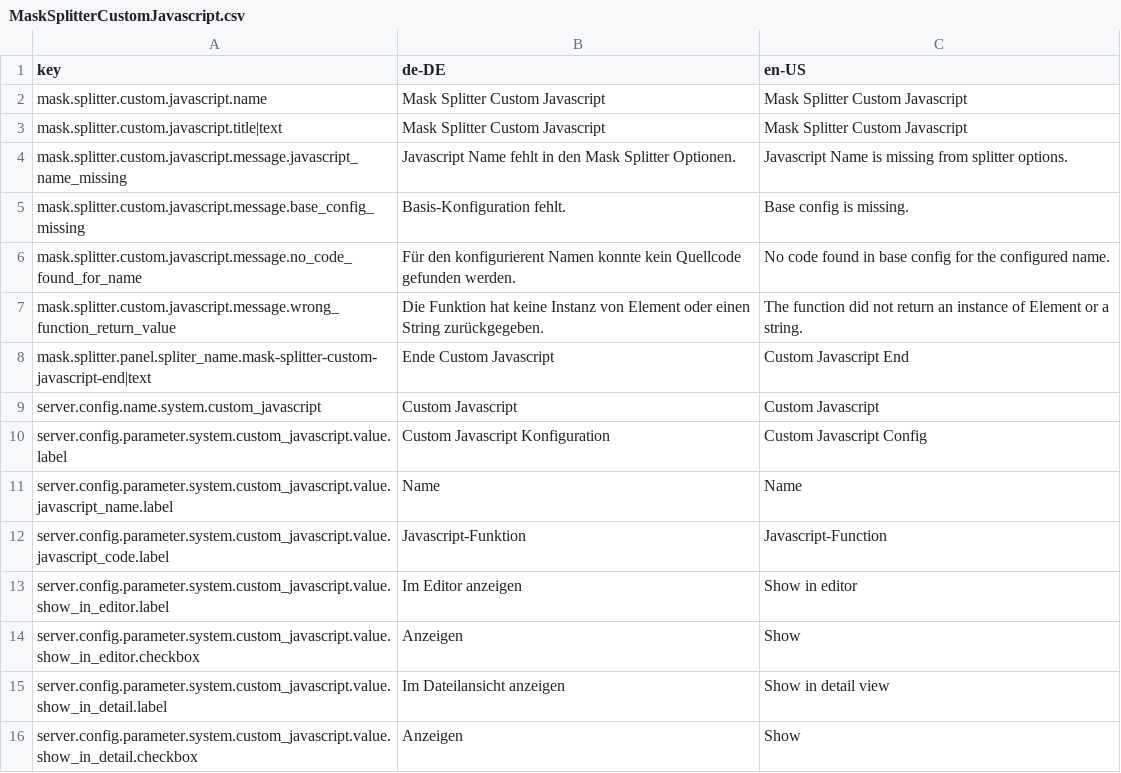
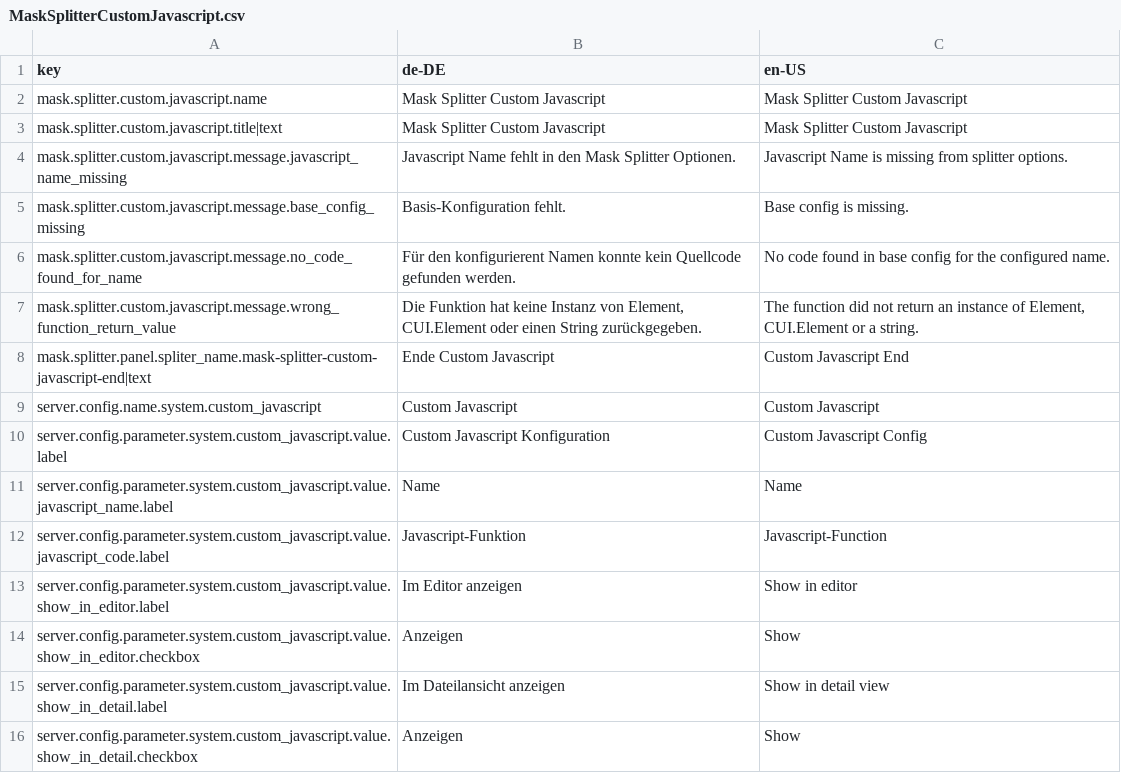
Before and after one commit to programmfabrik/fylr-plugin-mask-splitter-custom-javascript, a CSV file: l10n/MaskSplitterCustomJavascript.csv, drawn as a sheet.

Commit message:
support CUI.Element as return value for the custom function

```diff
--- a/l10n/MaskSplitterCustomJavascript.csv
+++ b/l10n/MaskSplitterCustomJavascript.csv
@@ -6,3 +6,3 @@ mask.splitter.custom.javascript.message.base_config_missing,Basis-Konfiguration
 mask.splitter.custom.javascript.message.no_code_found_for_name,Für den konfigurierent Namen konnte kein Quellcode gefunden werden.,No code found in base config for the configured name.
-mask.splitter.custom.javascript.message.wrong_function_return_value,Die Funktion hat keine Instanz von Element oder einen String zurückgegeben.,The function did not return an instance of Element or a string.
+mask.splitter.custom.javascript.message.wrong_function_return_value,"Die Funktion hat keine Instanz von Element, CUI.Element oder einen String zurückgegeben.","The function did not return an instance of Element, CUI.Element or a string."
 mask.splitter.panel.spliter_name.mask-splitter-custom-javascript-end|text,Ende Custom Javascript,Custom Javascript End
```
Also changed, not shown: 2 other files.
